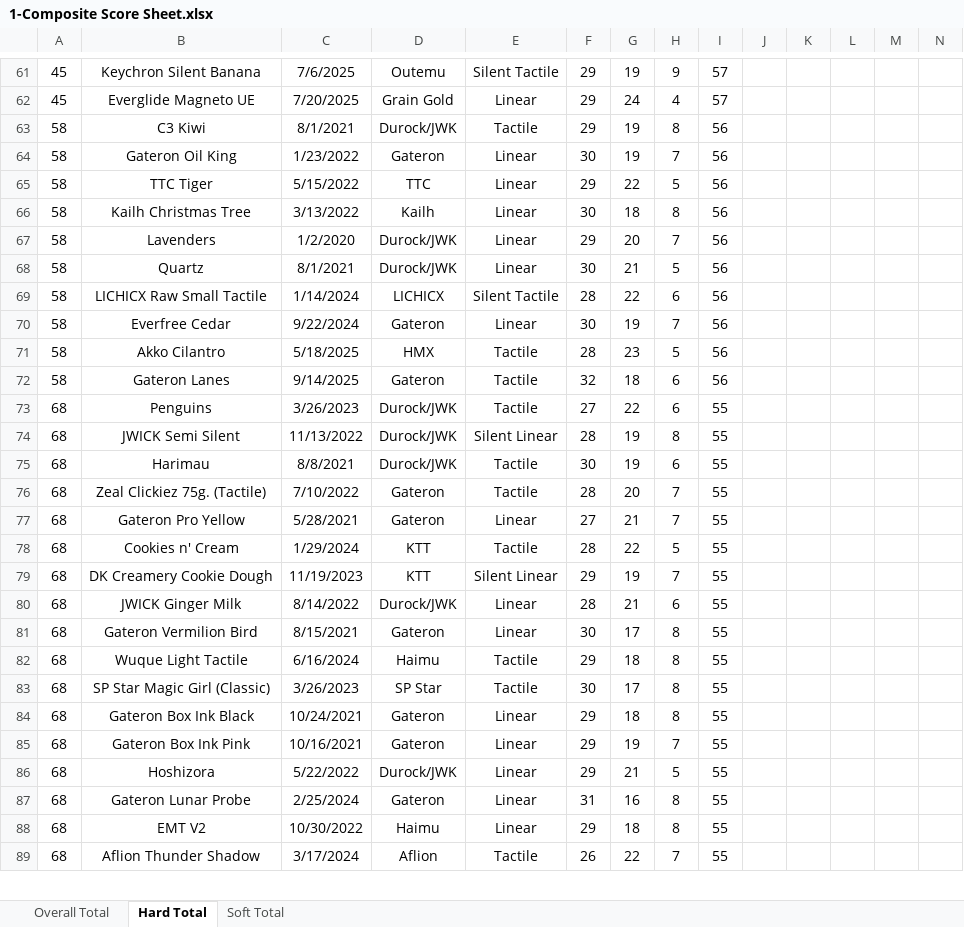
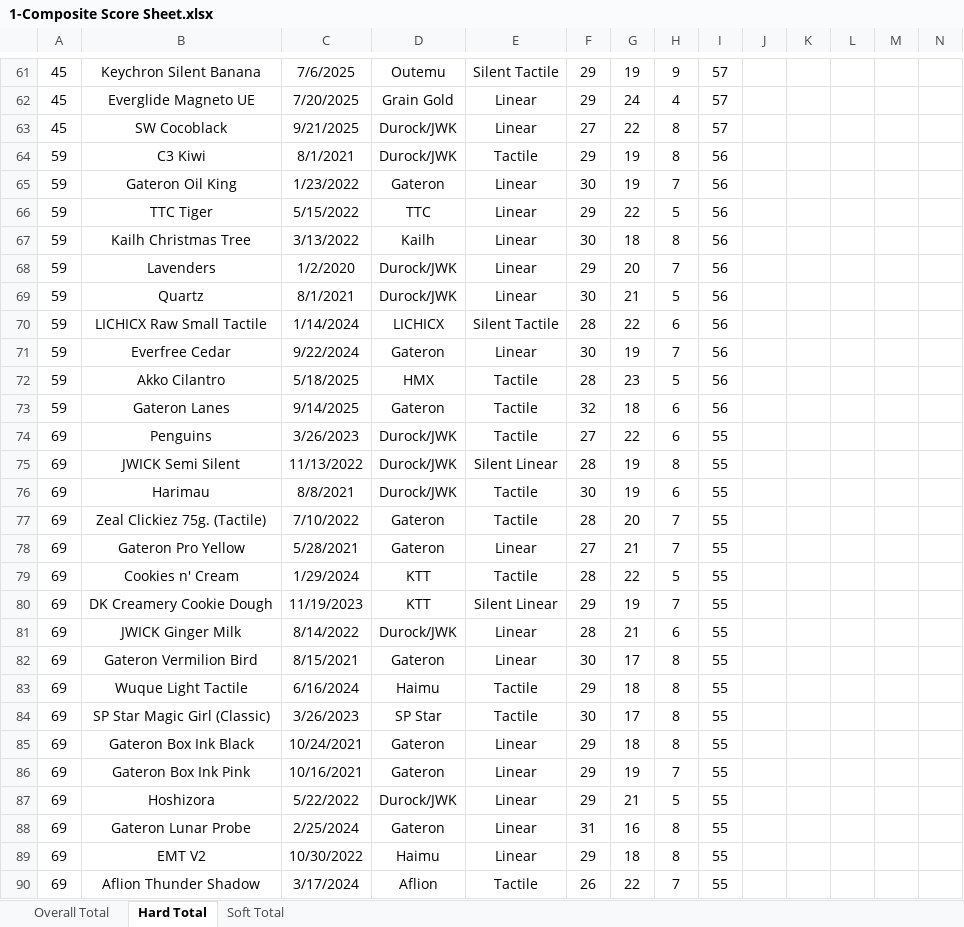
Before and after one commit to ThereminGoat/switch-scores, an Excel workbook: 1-Composite Score Sheet.xlsx, sheet Hard Total, drawn as a sheet; only a part is shown, gaps mark what is left out; values as stored, in another font and other column widths than the file's, no borders; charts and pictures not drawn; addresses are those after the commit; rows hold the shown columns only; the diff covers the shown part only; the diff names each change by its address in the sheet, - before the commit and + after, or states it on an @@ line.

```diff
--- a/1-Composite Score Sheet.xlsx (sheet Hard Total)
+++ b/1-Composite Score Sheet.xlsx (sheet Hard Total)
+row 63: 45 | SW Cocoblack | 9/21/2025 | Durock/JWK | Linear | 27 | 22 | 8 | 57
-A64:A73: 58
+A64:A73: 59
-A74:A90: 68
+A74:A90: 69
```
Also changed, not shown: 5 added rows and 599 edited cells elsewhere in this sheet, sheet Overall Total, sheet Soft Total, formulas that keep their value, 6 other files.
